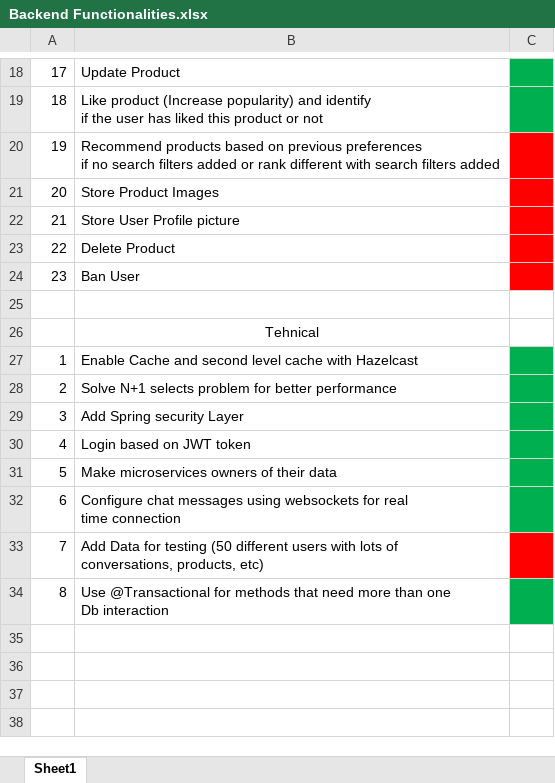
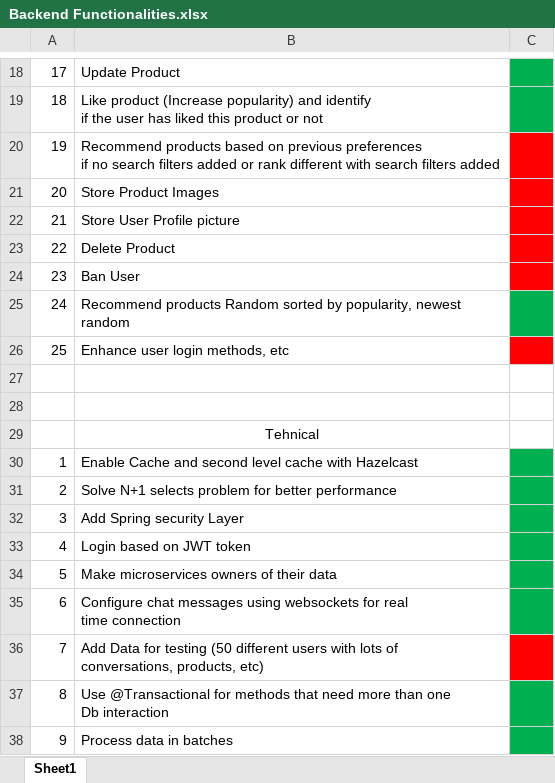
Before and after one commit to AlexandruOlteanu/SwapIt, an Excel workbook: files/documentation/Backend Functionalities.xlsx, sheet Sheet1, drawn as a sheet; only a part is shown, gaps mark what is left out; values as stored, in another font and other column widths than the file's, no borders; ↵ is a line break in a cell; the diff names each change by its address in the sheet, - before the commit and + after, or states it on an @@ line.

Commit message:
Added batch processing of data + product recommendations

```diff
--- a/files/documentation/Backend Functionalities.xlsx (sheet Sheet1)
+++ b/files/documentation/Backend Functionalities.xlsx (sheet Sheet1)
+row 25: 24 | Recommend products Random sorted by popularity, newest ↵ random
+row 26: 25 | Enhance user login methods, etc
+row 27: (empty)
+row 38: 9 | Process data in batches
```
Also changed, not shown: files/documentation/ProjectTimeline.xlsx, 39 other files.
